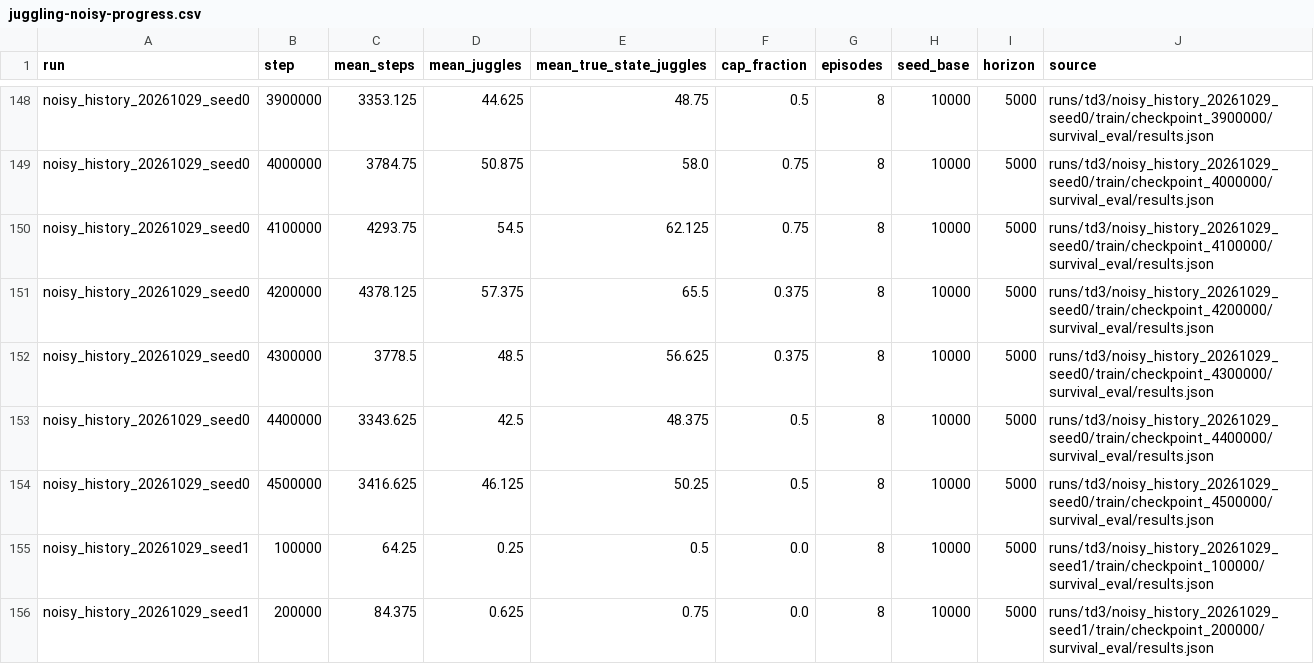
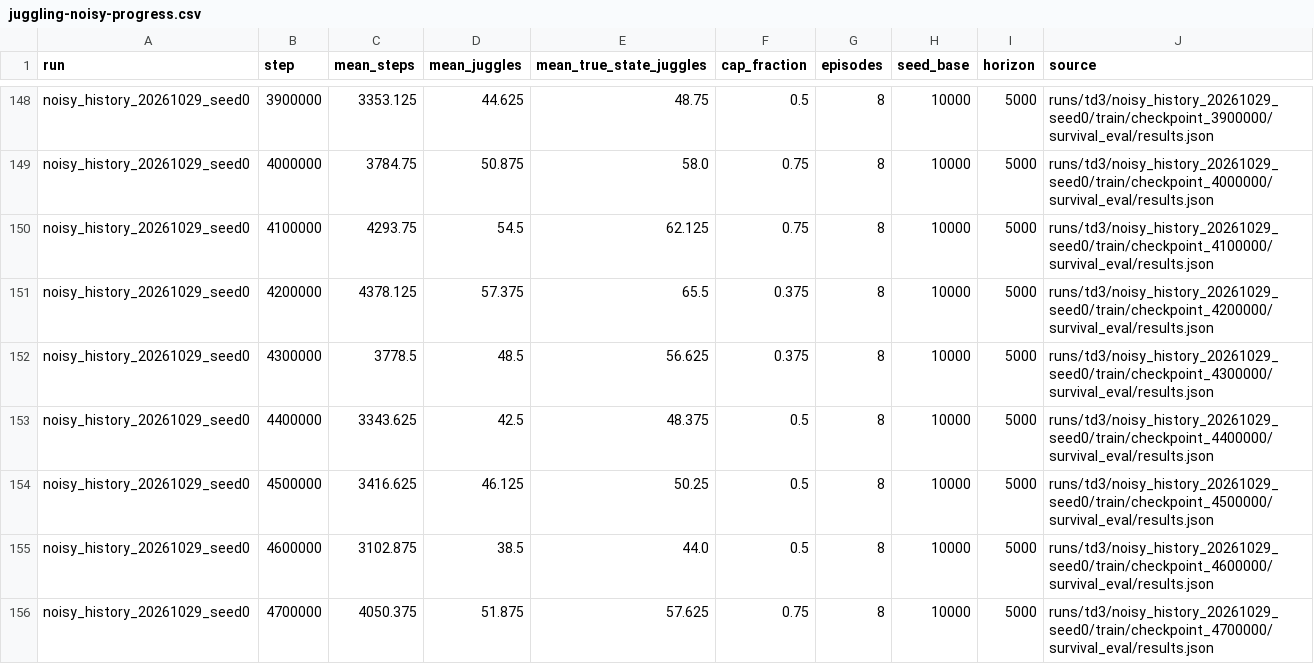
Before and after one commit to CalCharles/air-hockey-rl, a CSV file: docs/juggling-noisy-progress.csv, drawn as a sheet; only a part is shown, gaps mark what is left out; the shorter side is filled out with more unchanged rows; the diff covers the shown part only.

```diff
--- a/docs/juggling-noisy-progress.csv
+++ b/docs/juggling-noisy-progress.csv
@@ -154 +154,3 @@ noisy_history_20261029_seed0,4400000,3343.625,42.5,48.375,0.5,8,10000,5000,runs/
 noisy_history_20261029_seed0,4500000,3416.625,46.125,50.25,0.5,8,10000,5000,runs/td3/noisy_history_20261029_seed0/train/checkpoint_4500000/survival_eval/results.json
+noisy_history_20261029_seed0,4600000,3102.875,38.5,44.0,0.5,8,10000,5000,runs/td3/noisy_history_20261029_seed0/train/checkpoint_4600000/survival_eval/results.json
+noisy_history_20261029_seed0,4700000,4050.375,51.875,57.625,0.75,8,10000,5000,runs/td3/noisy_history_20261029_seed0/train/checkpoint_4700000/survival_eval/results.json
```
Also changed, not shown: 7 added rows elsewhere in this file, 11 other files.
